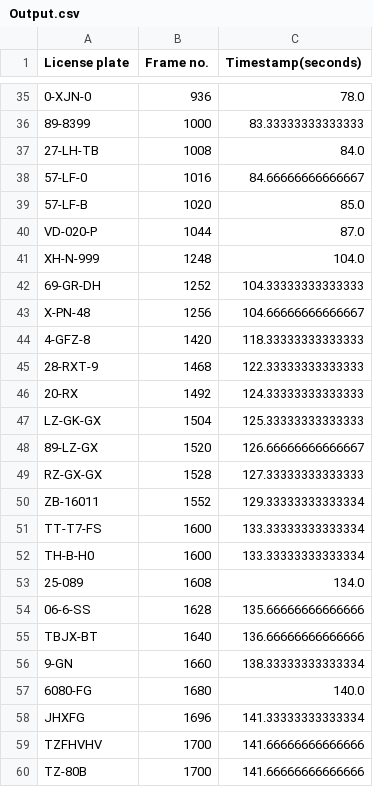
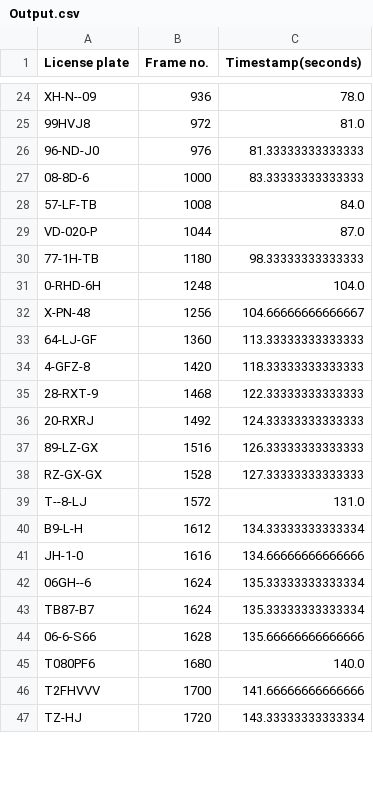
Before and after one commit to itsMatoosh/license-plate-detector, a CSV file: Output.csv, drawn as a sheet; only a part is shown, gaps mark what is left out; removed rows and columns are numbered as before the commit, all else as after; the diff covers the shown part only; the diff names each change by its address in the sheet, - before the commit and + after, or states it on an @@ line.

```diff
--- a/Output.csv
+++ b/Output.csv
-A24 (License plate): 0-XJN-0
+A24 (License plate): XH-N--09
+row 25: 99HVJ8 | 972 | 81.0
+row 26: 96-ND-J0 | 976 | 81.33333333333333
-A27 (License plate): 89-8399
+A27 (License plate): 08-8D-6
-A28 (License plate): 27-LH-TB
+A28 (License plate): 57-LF-TB
-row 38: 57-LF-0 | 1016 | 84.66666666666667
-row 39: 57-LF-B | 1020 | 85.0
+row 30: 77-1H-TB | 1180 | 98.33333333333333
-A31 (License plate): XH-N-999
+A31 (License plate): 0-RHD-6H
-row 42: 69-GR-DH | 1252 | 104.33333333333333
+row 33: 64-LJ-GF | 1360 | 113.33333333333333
-A36 (License plate): 20-RX
+A36 (License plate): 20-RXRJ
-row 47: LZ-GK-GX | 1504 | 125.33333333333333
-B37 (Frame no.): 1520
+B37 (Frame no.): 1516
-C37 (Timestamp(seconds)): 126.66666666666667
+C37 (Timestamp(seconds)): 126.33333333333333
-row 50: ZB-16011 | 1552 | 129.33333333333334
-row 51: TT-T7-FS | 1600 | 133.33333333333334
-row 52: TH-B-H0 | 1600 | 133.33333333333334
-row 53: 25-089 | 1608 | 134.0
+row 39: T--8-LJ | 1572 | 131.0
+row 40: B9-L-H | 1612 | 134.33333333333334
+row 41: JH-1-0 | 1616 | 134.66666666666666
+row 42: 06GH--6 | 1624 | 135.33333333333334
+row 43: TB87-B7 | 1624 | 135.33333333333334
-A44 (License plate): 06-6-SS
+A44 (License plate): 06-6-S66
-row 55: TBJX-BT | 1640 | 136.66666666666666
-row 56: 9-GN | 1660 | 138.33333333333334
-A45 (License plate): 6080-FG
+A45 (License plate): T080PF6
-row 58: JHXFG | 1696 | 141.33333333333334
-A46 (License plate): TZFHVHV
+A46 (License plate): T2FHVVV
-row 60: TZ-80B | 1700 | 141.66666666666666
+row 47: TZ-HJ | 1720 | 143.33333333333334
```
Also changed, not shown: 10 added rows, 21 removed rows and 9 edited cells elsewhere in this file, 1 other file.
